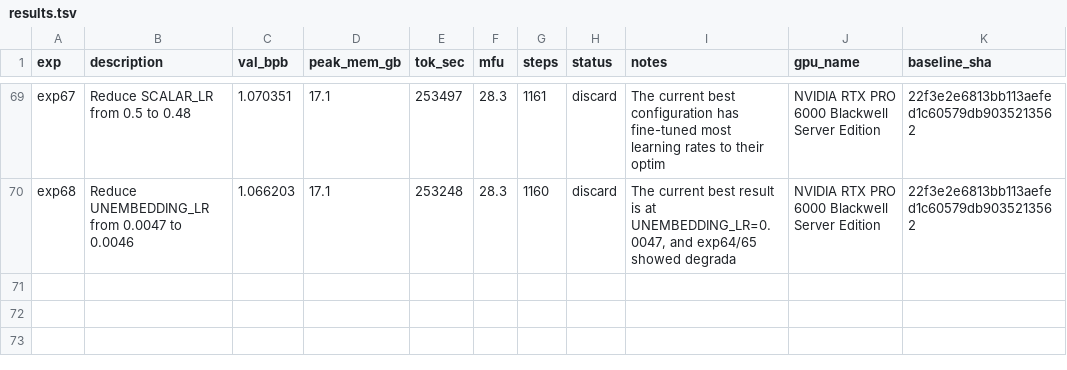
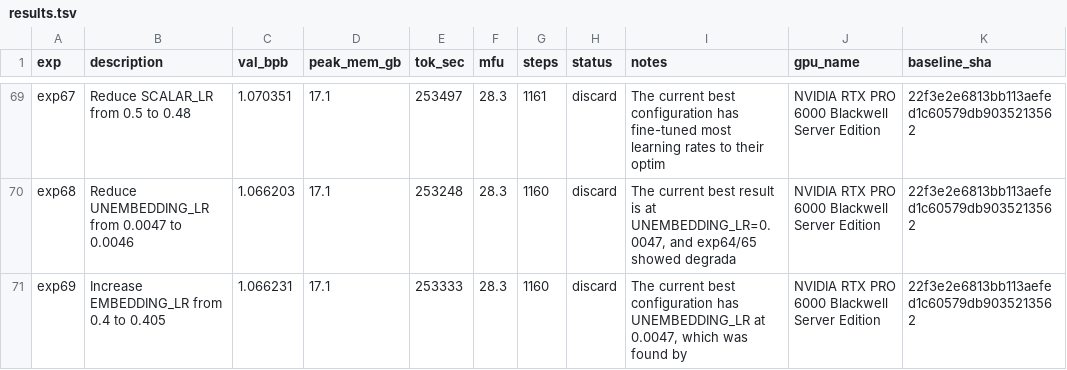
Before and after one commit to elementalcollision/autoresearch-unified, a TSV file: results/pubmed-abstract/results.tsv, drawn as a sheet; only a part is shown, gaps mark what is left out.

Commit message:
Sync results (07:31 UTC) — in progress

```diff
--- a/results/pubmed-abstract/results.tsv
+++ b/results/pubmed-abstract/results.tsv
@@ -70 +70,2 @@ exp67	Reduce SCALAR_LR from 0.5 to 0.48	1.070351	17.1	253497	28.3	1161	discard	T
 exp68	Reduce UNEMBEDDING_LR from 0.0047 to 0.0046	1.066203	17.1	253248	28.3	1160	discard	The current best result is at UNEMBEDDING_LR=0.0047, and exp64/65 showed degrada	NVIDIA RTX PRO 6000 Blackwell Server Edition	22f3e2e6813bb113aefed1c60579db9035213562
+exp69	Increase EMBEDDING_LR from 0.4 to 0.405	1.066231	17.1	253333	28.3	1160	discard	The current best configuration has UNEMBEDDING_LR at 0.0047, which was found by 	NVIDIA RTX PRO 6000 Blackwell Server Edition	22f3e2e6813bb113aefed1c60579db9035213562
```
